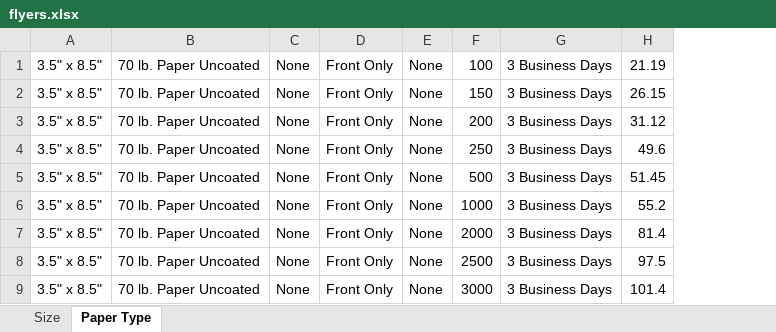
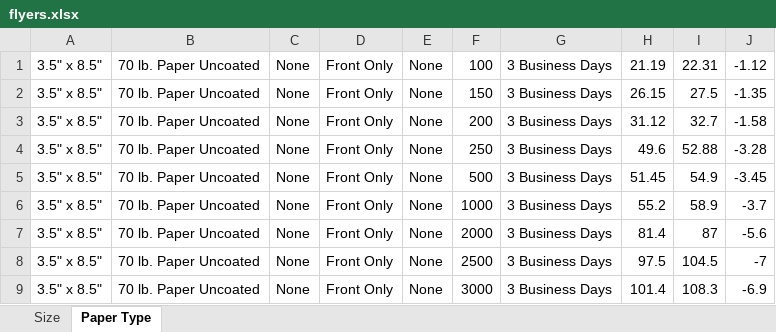
Before and after one commit to eeem77/playwright-node-app, an Excel workbook: flyers.xlsx, sheet Paper Type, drawn as a sheet; only a part is shown; values as stored, in another font and other column widths than the file's, no borders; the diff names each change by its address in the sheet, - before the commit and + after, or states it on an @@ line.

```diff
--- a/flyers.xlsx (sheet Paper Type)
+++ b/flyers.xlsx (sheet Paper Type)
+column I, rows 1-9: 22.31 | 27.5 | 32.7 | 52.88 | 54.9 | 58.9 | 87 | 104.5 | 108.3
+column J, rows 1-9: -1.12 | -1.35 | -1.58 | -3.28 | -3.45 | -3.7 | -5.6 | -7 | -6.9
```
Also changed, not shown: 2 other files.
